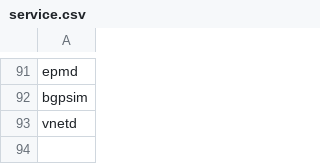
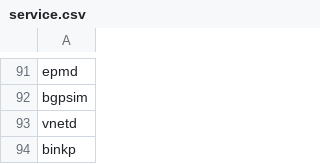
Before and after one commit to TimeEvolvingAnalytics/Anomaly-Detector, a CSV file: anomaly_detector/dataset/lists/service.csv, drawn as a sheet; only a part is shown, gaps mark what is left out; the diff names each change by its address in the sheet, - before the commit and + after, or states it on an @@ line.

```diff
--- a/anomaly_detector/dataset/lists/service.csv
+++ b/anomaly_detector/dataset/lists/service.csv
+row 94: binkp
```
Also changed, not shown: anomaly_detector/dataset/lists/dstp.csv, anomaly_detector/dataset/lists/srcp.csv, 3 other files.
